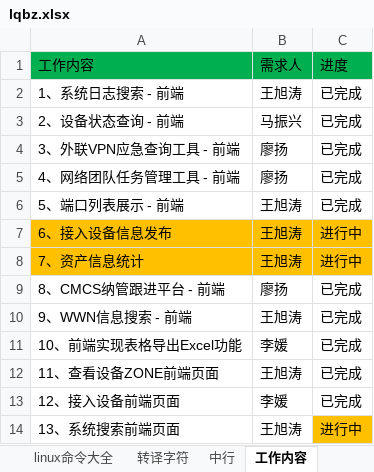
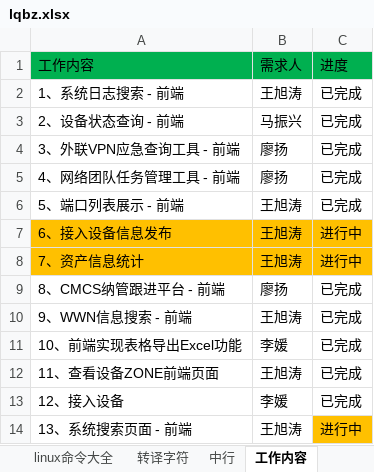
Before and after one commit to wanghaipeng28/htdocs, an Excel workbook: lqbz.xlsx, sheet 工作内容, drawn as a sheet; values as stored, in another font and other column widths than the file's, no borders; the diff names each change by its address in the sheet, - before the commit and + after, or states it on an @@ line.

```diff
--- a/lqbz.xlsx (sheet 工作内容)
+++ b/lqbz.xlsx (sheet 工作内容)
-A13: 12、接入设备前端页面
+A13: 12、接入设备
-A14: 13、系统搜索前端页面
+A14: 13、系统搜索页面 - 前端
```
Also changed, not shown: sheet 中行, 4 other files.
